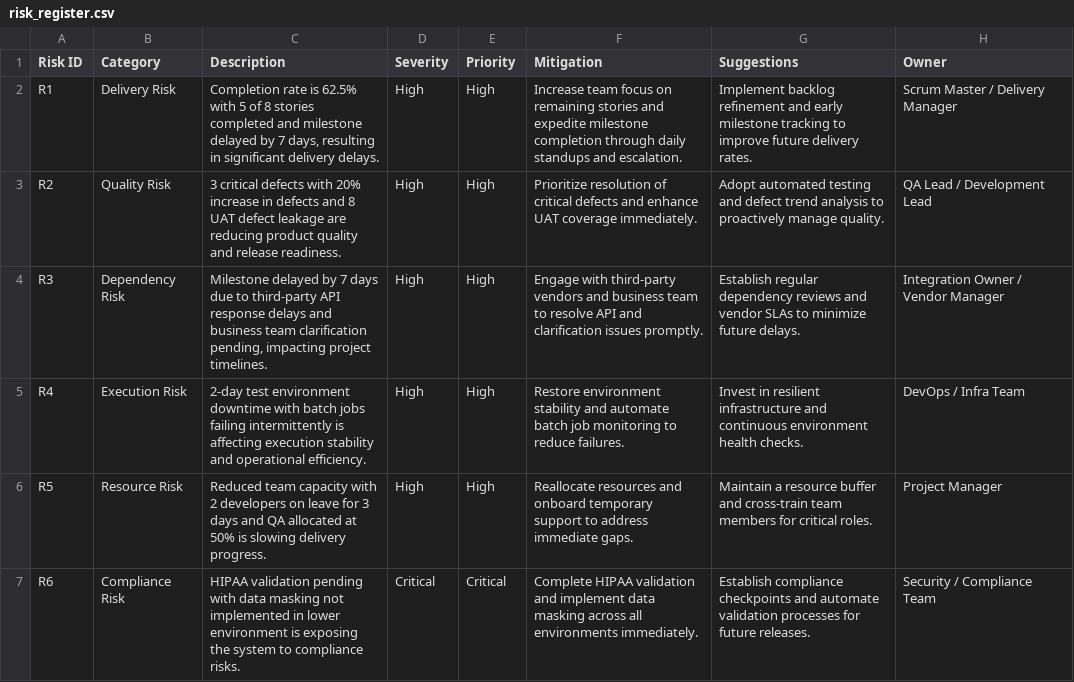
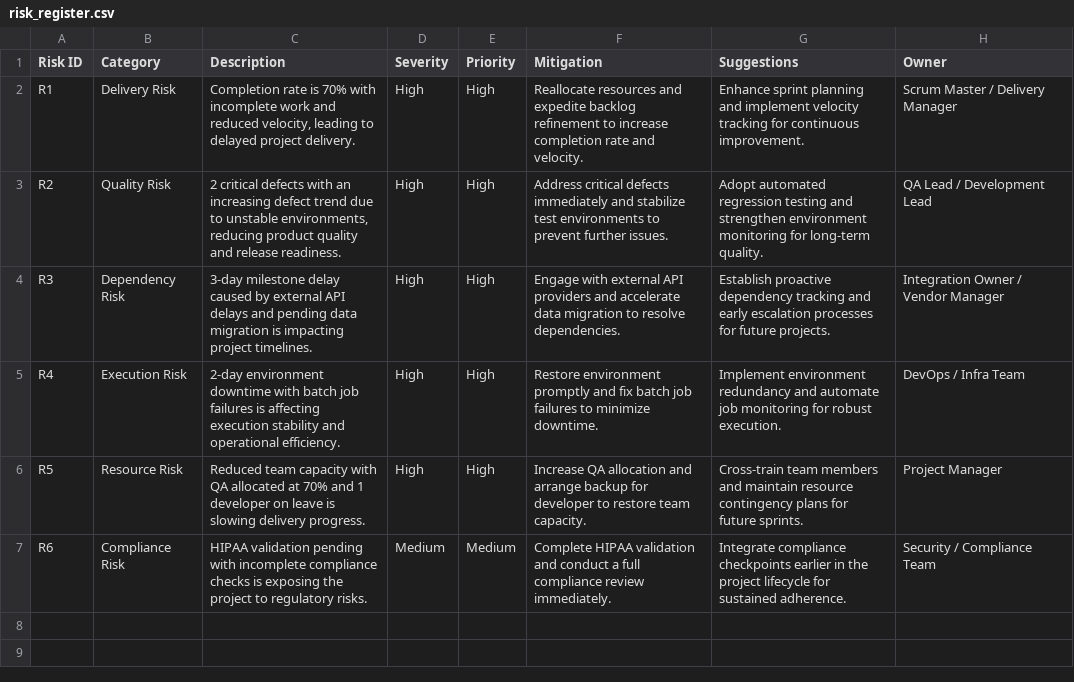
Before and after one commit to Suvathi-Priya/AAVA_DELEX, a CSV file: Output/risk_register.csv, drawn as a sheet.

Commit message:
Add or update file: risk_register.csv

```diff
--- a/Output/risk_register.csv
+++ b/Output/risk_register.csv
@@ -1,7 +1,7 @@
 Risk ID,Category,Description,Severity,Priority,Mitigation,Suggestions,Owner
-R1,Delivery Risk,"Completion rate is 62.5% with 5 of 8 stories completed and milestone delayed by 7 days, resulting in significant delivery delays.",High,High,"Increase team focus on remaining stories and expedite milestone completion through daily standups and escalation.","Implement backlog refinement and early milestone tracking to improve future delivery rates.",Scrum Master / Delivery Manager
-R2,Quality Risk,"3 critical defects with 20% increase in defects and 8 UAT defect leakage are reducing product quality and release readiness.",High,High,"Prioritize resolution of critical defects and enhance UAT coverage immediately.","Adopt automated testing and defect trend analysis to proactively manage quality.",QA Lead / Development Lead
-R3,Dependency Risk,"Milestone delayed by 7 days due to third-party API response delays and business team clarification pending, impacting project timelines.",High,High,"Engage with third-party vendors and business team to resolve API and clarification issues promptly.","Establish regular dependency reviews and vendor SLAs to minimize future delays.",Integration Owner / Vendor Manager
-R4,Execution Risk,"2-day test environment downtime with batch jobs failing intermittently is affecting execution stability and operational efficiency.",High,High,"Restore environment stability and automate batch job monitoring to reduce failures.","Invest in resilient infrastructure and continuous environment health checks.",DevOps / Infra Team
-R5,Resource Risk,"Reduced team capacity with 2 developers on leave for 3 days and QA allocated at 50% is slowing delivery progress.",High,High,"Reallocate resources and onboard temporary support to address immediate gaps.","Maintain a resource buffer and cross-train team members for critical roles.",Project Manager
-R6,Compliance Risk,"HIPAA validation pending with data masking not implemented in lower environment is exposing the system to compliance risks.",Critical,Critical,"Complete HIPAA validation and implement data masking across all environments immediately.","Establish compliance checkpoints and automate validation processes for future releases.",Security / Compliance Team
+R1,Delivery Risk,"Completion rate is 70% with incomplete work and reduced velocity, leading to delayed project delivery.",High,High,"Reallocate resources and expedite backlog refinement to increase completion rate and velocity.","Enhance sprint planning and implement velocity tracking for continuous improvement.",Scrum Master / Delivery Manager
+R2,Quality Risk,"2 critical defects with an increasing defect trend due to unstable environments, reducing product quality and release readiness.",High,High,"Address critical defects immediately and stabilize test environments to prevent further issues.","Adopt automated regression testing and strengthen environment monitoring for long-term quality.",QA Lead / Development Lead
+R3,Dependency Risk,"3-day milestone delay caused by external API delays and pending data migration is impacting project timelines.",High,High,"Engage with external API providers and accelerate data migration to resolve dependencies.","Establish proactive dependency tracking and early escalation processes for future projects.",Integration Owner / Vendor Manager
+R4,Execution Risk,"2-day environment downtime with batch job failures is affecting execution stability and operational efficiency.",High,High,"Restore environment promptly and fix batch job failures to minimize downtime.","Implement environment redundancy and automate job monitoring for robust execution.",DevOps / Infra Team
+R5,Resource Risk,"Reduced team capacity with QA allocated at 70% and 1 developer on leave is slowing delivery progress.",High,High,"Increase QA allocation and arrange backup for developer to restore team capacity.","Cross-train team members and maintain resource contingency plans for future sprints.",Project Manager
+R6,Compliance Risk,"HIPAA validation pending with incomplete compliance checks is exposing the project to regulatory risks.",Medium,Medium,"Complete HIPAA validation and conduct a full compliance review immediately.","Integrate compliance checkpoints earlier in the project lifecycle for sustained adherence.",Security / Compliance Team
```
